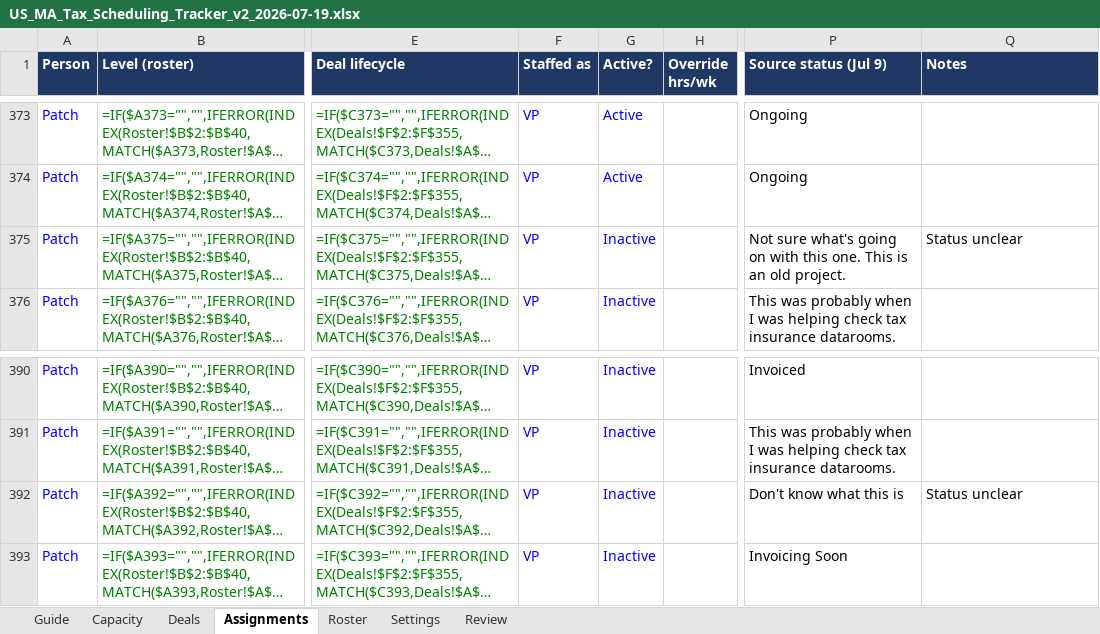
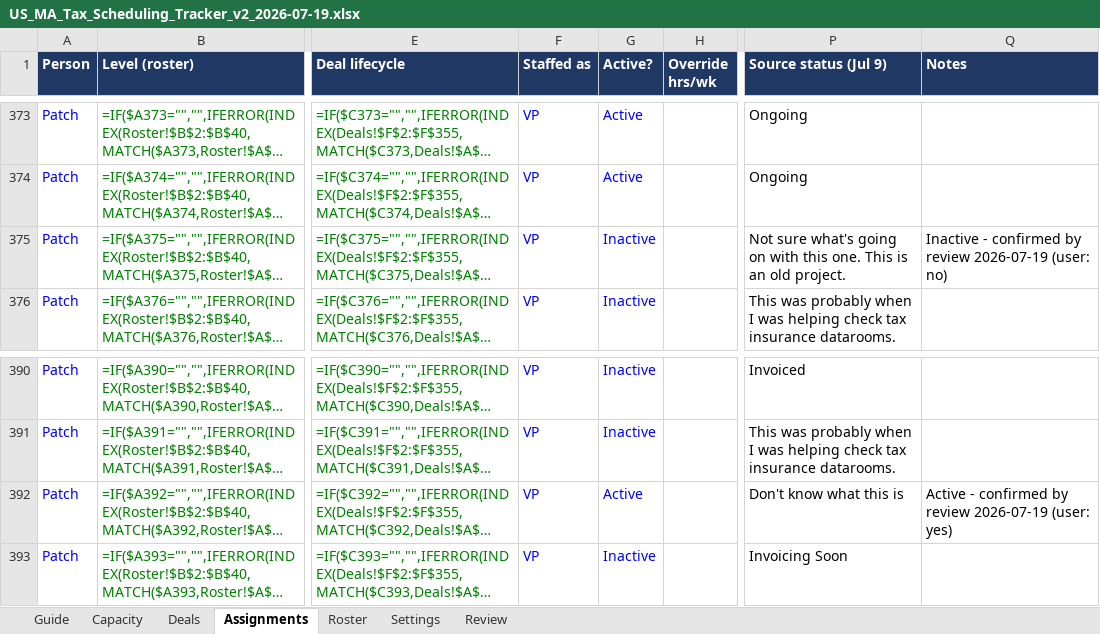
Before and after one commit to olibouchard/schedulingSoftware, an Excel workbook: workbook/US_MA_Tax_Scheduling_Tracker_v2_2026-07-19.xlsx, sheet Assignments, drawn as a sheet; only a part is shown, gaps mark what is left out; long unchanged cells end in …; values as stored, in another font and other column widths than the file's, no borders; formulas without a stored value are shown as written; conditional formats not drawn; the diff names each change by its address in the sheet, - before the commit and + after, or states it on an @@ line.

```diff
--- a/workbook/US_MA_Tax_Scheduling_Tracker_v2_2026-07-19.xlsx (sheet Assignments)
+++ b/workbook/US_MA_Tax_Scheduling_Tracker_v2_2026-07-19.xlsx (sheet Assignments)
-Q375 (Notes): Status unclear
+Q375 (Notes): Inactive - confirmed by review 2026-07-19 (user: no)
-G392 (Active?): Inactive
+G392 (Active?): Active
-Q392 (Notes): Status unclear
+Q392 (Notes): Active - confirmed by review 2026-07-19 (user: yes)
```
Also changed, not shown: sheet Review, 1 other file.
